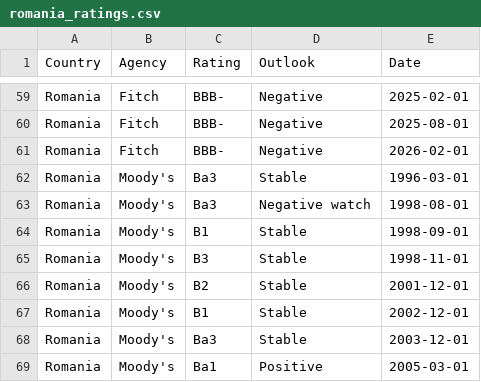
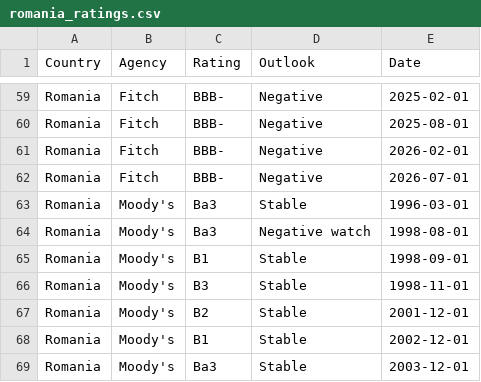
Before and after one commit to Mandamundi/mm-sci, a CSV file: agencies/romania_ratings.csv, drawn as a sheet; only a part is shown, gaps mark what is left out; the shorter side is filled out with more unchanged rows.

```diff
--- a/agencies/romania_ratings.csv
+++ b/agencies/romania_ratings.csv
@@ -61,2 +61,3 @@ Romania,Fitch,BBB-,Negative,2025-08-01
 Romania,Fitch,BBB-,Negative,2026-02-01
+Romania,Fitch,BBB-,Negative,2026-07-01
 Romania,Moody's,Ba3,Stable,1996-03-01
```
Also changed, not shown: agencies/argentina_ratings.csv, agencies/belgium_ratings.csv, 30 other files.
